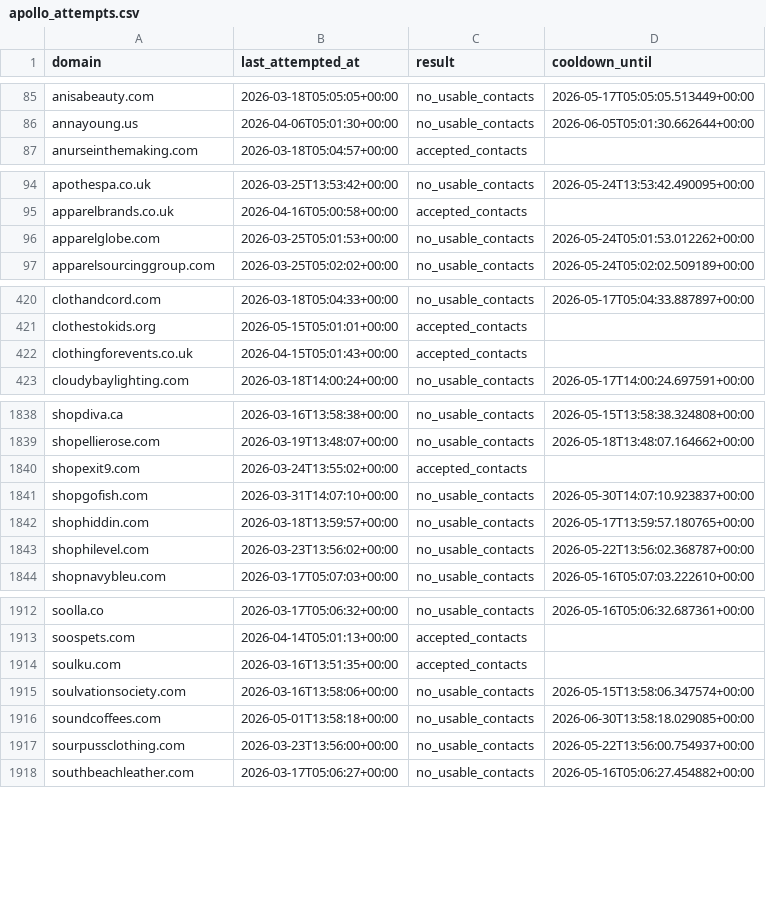
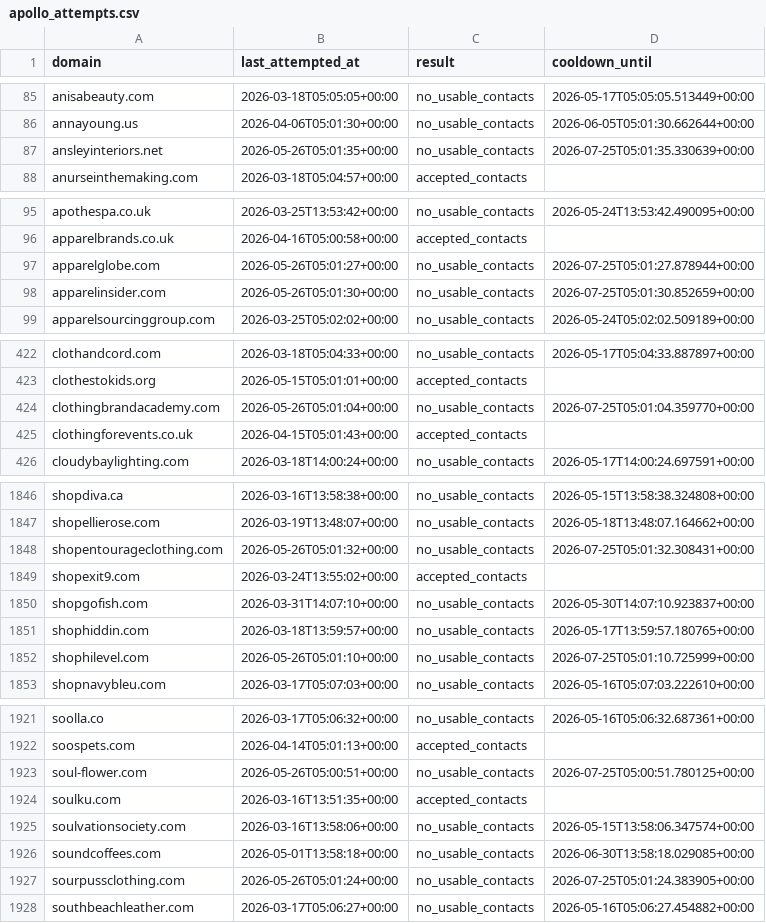
Before and after one commit to david-anata/Lead-scraper, a CSV file: state/apollo_attempts.csv, drawn as a sheet; only a part is shown, gaps mark what is left out; the diff covers the shown part only.

Commit message:
Update Apollo attempts state

```diff
--- a/state/apollo_attempts.csv
+++ b/state/apollo_attempts.csv
@@ -86,2 +86,3 @@ anisabeauty.com,2026-03-18T05:05:05+00:00,no_usable_contacts,2026-05-17T05:05:05
 annayoung.us,2026-04-06T05:01:30+00:00,no_usable_contacts,2026-06-05T05:01:30.662644+00:00
+ansleyinteriors.net,2026-05-26T05:01:35+00:00,no_usable_contacts,2026-07-25T05:01:35.330639+00:00
 anurseinthemaking.com,2026-03-18T05:04:57+00:00,accepted_contacts,
@@ -95,3 +96,4 @@ apothespa.co.uk,2026-03-25T13:53:42+00:00,no_usable_contacts,2026-05-24T13:53:42
 apparelbrands.co.uk,2026-04-16T05:00:58+00:00,accepted_contacts,
-apparelglobe.com,2026-03-25T05:01:53+00:00,no_usable_contacts,2026-05-24T05:01:53.012262+00:00
+apparelglobe.com,2026-05-26T05:01:27+00:00,no_usable_contacts,2026-07-25T05:01:27.878944+00:00
+apparelinsider.com,2026-05-26T05:01:30+00:00,no_usable_contacts,2026-07-25T05:01:30.852659+00:00
 apparelsourcinggroup.com,2026-03-25T05:02:02+00:00,no_usable_contacts,2026-05-24T05:02:02.509189+00:00
@@ -421,2 +423,3 @@ clothandcord.com,2026-03-18T05:04:33+00:00,no_usable_contacts,2026-05-17T05:04:3
 clothestokids.org,2026-05-15T05:01:01+00:00,accepted_contacts,
+clothingbrandacademy.com,2026-05-26T05:01:04+00:00,no_usable_contacts,2026-07-25T05:01:04.359770+00:00
 clothingforevents.co.uk,2026-04-15T05:01:43+00:00,accepted_contacts,
@@ -1839,2 +1847,3 @@ shopdiva.ca,2026-03-16T13:58:38+00:00,no_usable_contacts,2026-05-15T13:58:38.324
 shopellierose.com,2026-03-19T13:48:07+00:00,no_usable_contacts,2026-05-18T13:48:07.164662+00:00
+shopentourageclothing.com,2026-05-26T05:01:32+00:00,no_usable_contacts,2026-07-25T05:01:32.308431+00:00
 shopexit9.com,2026-03-24T13:55:02+00:00,accepted_contacts,
@@ -1842,3 +1851,3 @@ shopgofish.com,2026-03-31T14:07:10+00:00,no_usable_contacts,2026-05-30T14:07:10.
 shophiddin.com,2026-03-18T13:59:57+00:00,no_usable_contacts,2026-05-17T13:59:57.180765+00:00
-shophilevel.com,2026-03-23T13:56:02+00:00,no_usable_contacts,2026-05-22T13:56:02.368787+00:00
+shophilevel.com,2026-05-26T05:01:10+00:00,no_usable_contacts,2026-07-25T05:01:10.725999+00:00
 shopnavybleu.com,2026-03-17T05:07:03+00:00,no_usable_contacts,2026-05-16T05:07:03.222610+00:00
@@ -1913,2 +1922,3 @@ soolla.co,2026-03-17T05:06:32+00:00,no_usable_contacts,2026-05-16T05:06:32.68736
 soospets.com,2026-04-14T05:01:13+00:00,accepted_contacts,
+soul-flower.com,2026-05-26T05:00:51+00:00,no_usable_contacts,2026-07-25T05:00:51.780125+00:00
 soulku.com,2026-03-16T13:51:35+00:00,accepted_contacts,
@@ -1916,3 +1926,3 @@ soulvationsociety.com,2026-03-16T13:58:06+00:00,no_usable_contacts,2026-05-15T13
 soundcoffees.com,2026-05-01T13:58:18+00:00,no_usable_contacts,2026-06-30T13:58:18.029085+00:00
-sourpussclothing.com,2026-03-23T13:56:00+00:00,no_usable_contacts,2026-05-22T13:56:00.754937+00:00
+sourpussclothing.com,2026-05-26T05:01:24+00:00,no_usable_contacts,2026-07-25T05:01:24.383905+00:00
 southbeachleather.com,2026-03-17T05:06:27+00:00,no_usable_contacts,2026-05-16T05:06:27.454882+00:00
```
Also changed, not shown: 5 added rows and 40 edited cells elsewhere in this file.
